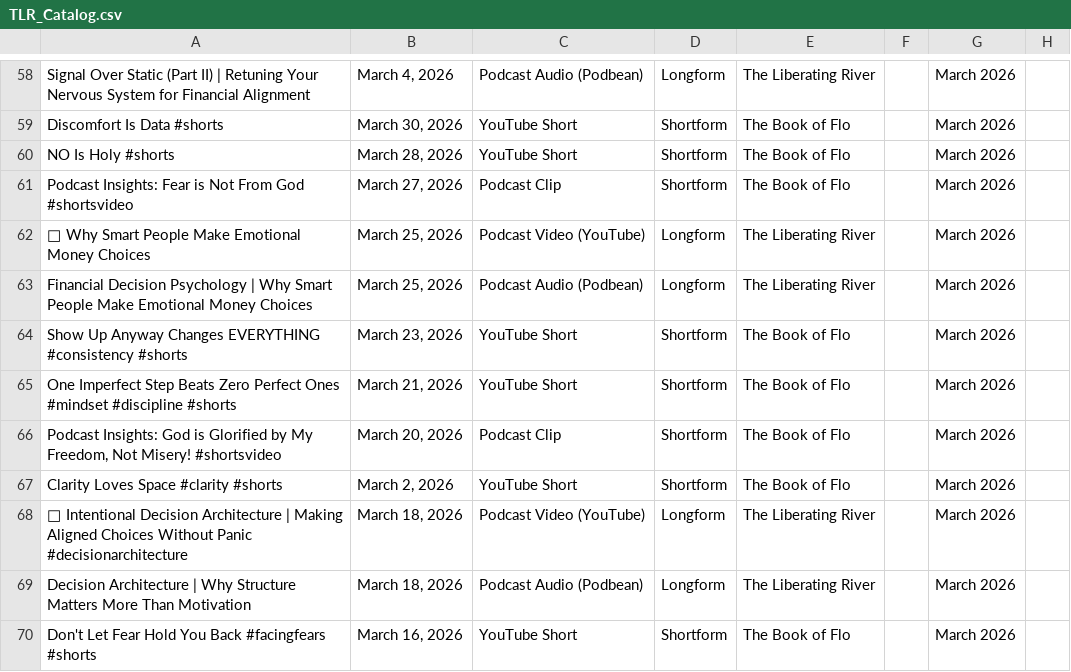
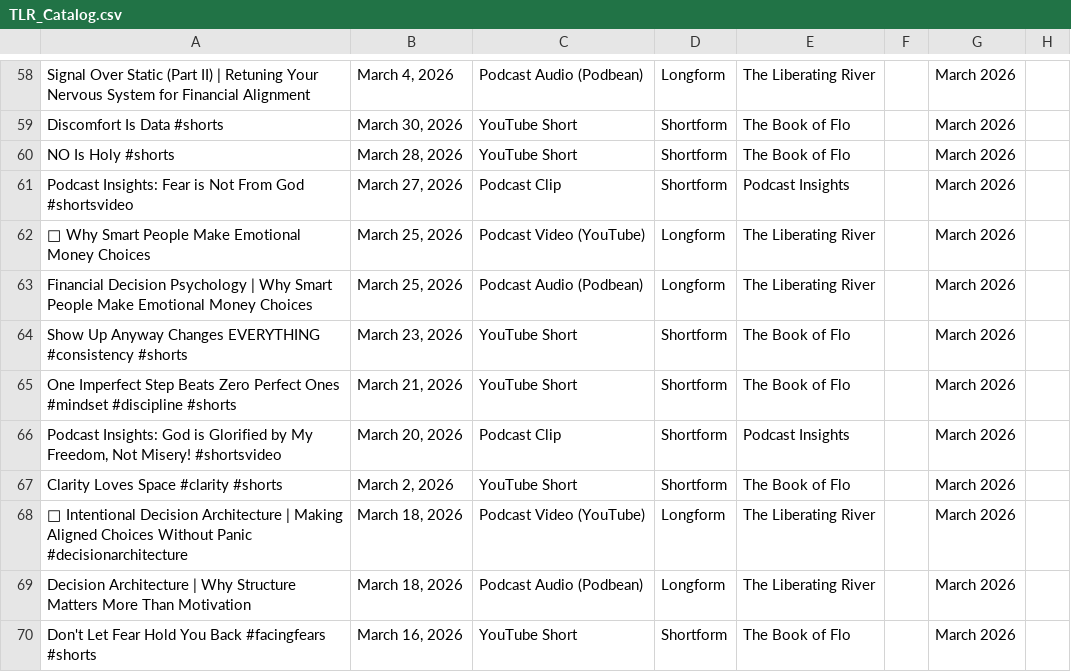
Before and after one commit to LiberatingLiving/TheLiberatingRiver-Catalog, a CSV file: Data/TLR_Catalog.csv, drawn as a sheet; only a part is shown, gaps mark what is left out; the diff names each change by its address in the sheet, - before the commit and + after, or states it on an @@ line.

Commit message:
Update TLR_Catalog.csv
Updated podcast clip entries added Podcast Insights

```diff
--- a/Data/TLR_Catalog.csv
+++ b/Data/TLR_Catalog.csv
-E61: The Book of Flo
+E61: Podcast Insights
-E66: The Book of Flo
+E66: Podcast Insights
```
